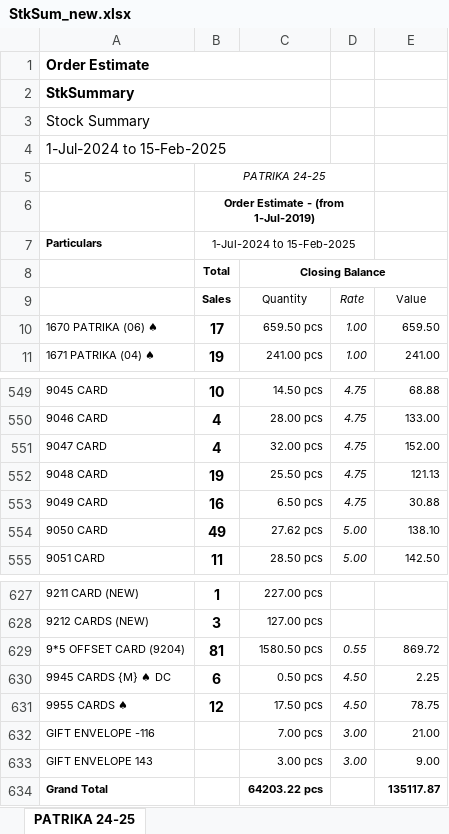
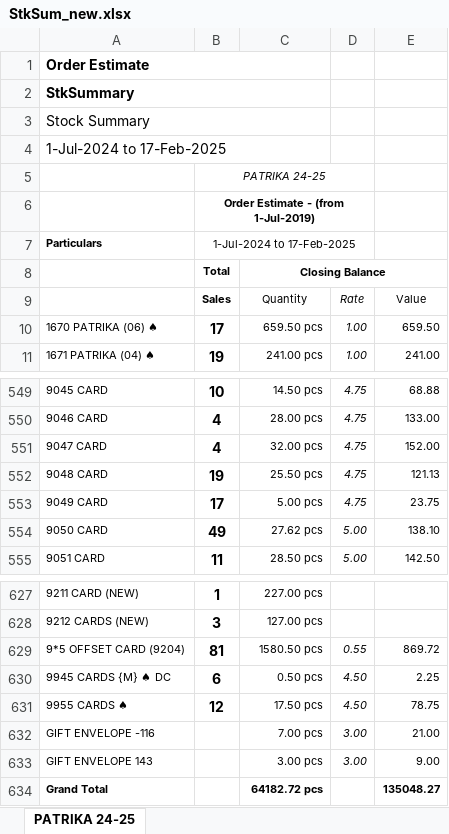
Before and after one commit to jyoti-creative-cards/jyoti-cards-stock-management-streamlit-app, an Excel workbook: StkSum_new.xlsx, sheet PATRIKA 24-25, drawn as a sheet; only a part is shown, gaps mark what is left out; values as stored, in another font and other column widths than the file's, no borders; the diff covers the shown part only; the diff names each change by its address in the sheet, - before the commit and + after, or states it on an @@ line.

```diff
--- a/StkSum_new.xlsx (sheet PATRIKA 24-25)
+++ b/StkSum_new.xlsx (sheet PATRIKA 24-25)
-A4: 1-Jul-2024 to 15-Feb-2025
+A4: 1-Jul-2024 to 17-Feb-2025
-B7: 1-Jul-2024 to 15-Feb-2025
+B7: 1-Jul-2024 to 17-Feb-2025
-B553: 16
+B553: 17
-C553: 6.50 pcs
+C553: 5.00 pcs
-E553: 30.88
+E553: 23.75
-C634: 64203.22 pcs
+C634: 64182.72 pcs
-E634: 135117.87
+E634: 135048.27
```
Also changed, not shown: 16 edited cells elsewhere in this sheet.
